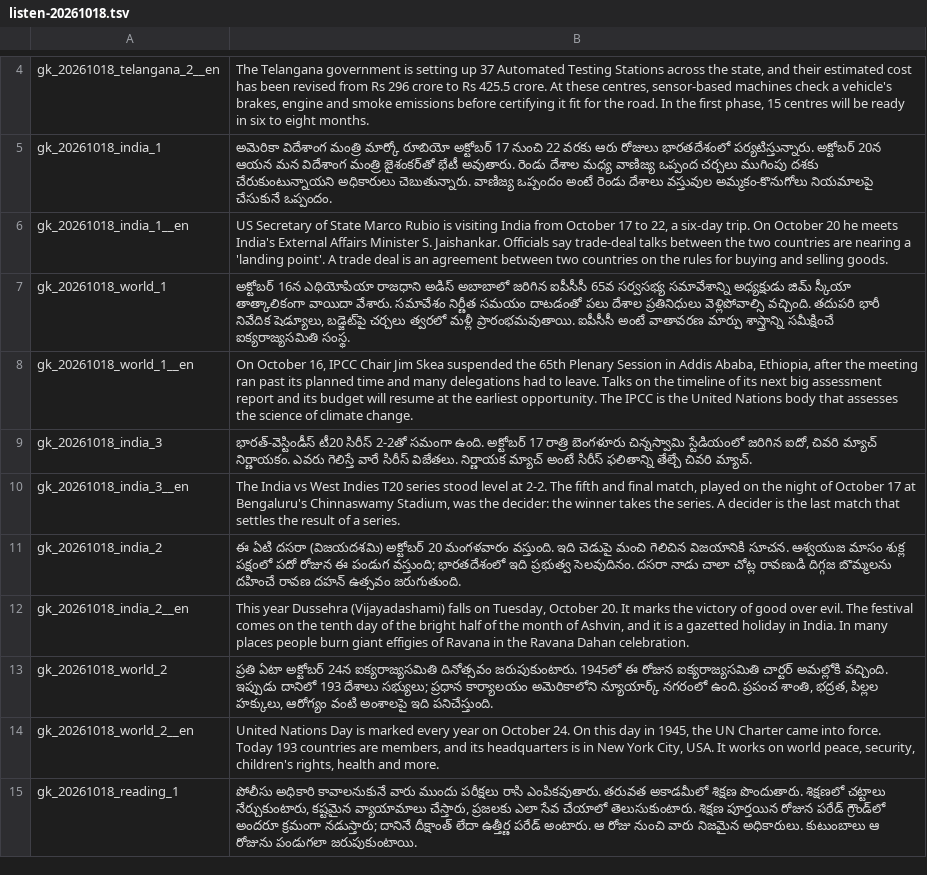
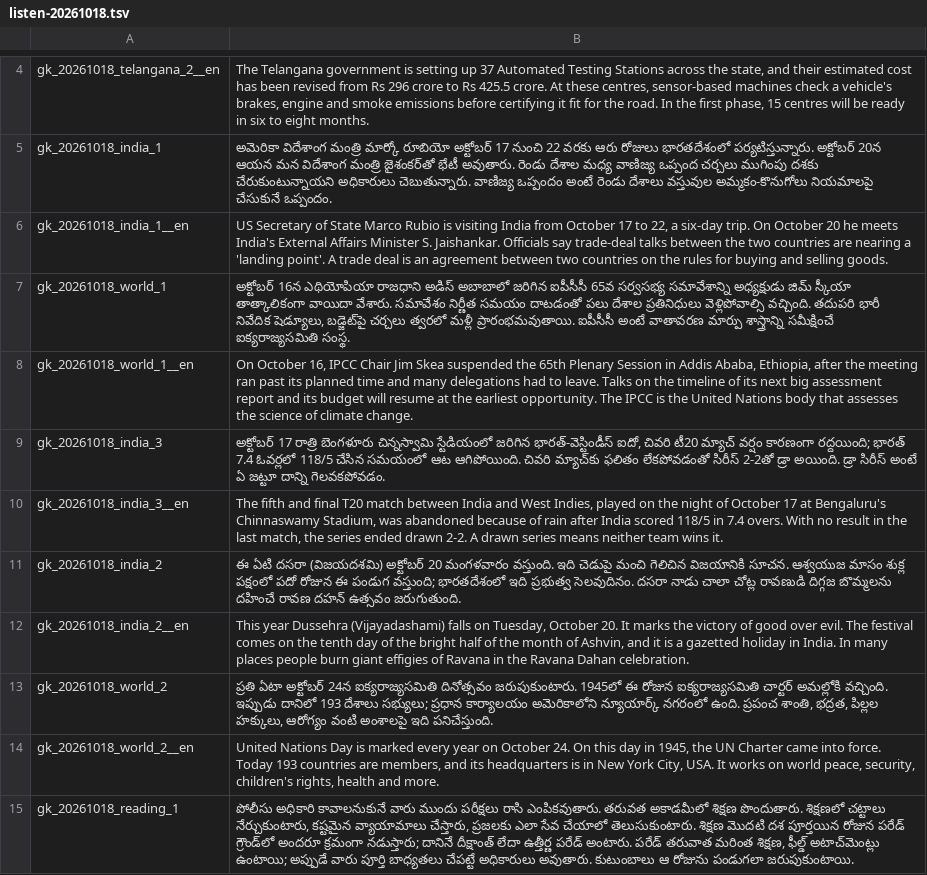
Before and after one commit to svofficials9999-collab/balloon-pop-maths, a TSV file: gkdaily/listen-20261018.tsv, drawn as a sheet; only a part is shown, gaps mark what is left out; the diff covers the shown part only.

Commit message:
Revise details for Dikshant Parade and T20 series
Updated details of the Dikshant Parade, including the number of participants and additional context about the event. Revised information on the India vs West Indies T20 series conclusion due to rain.

```diff
--- a/gkdaily/listen-20261018.tsv
+++ b/gkdaily/listen-20261018.tsv
@@ -8,4 +8,4 @@ gk_20261018_world_1	అక్టోబర్ 16న ఎథియోపియా
 gk_20261018_world_1__en	On October 16, IPCC Chair Jim Skea suspended the 65th Plenary Session in Addis Ababa, Ethiopia, after the meeting ran past its planned time and many delegations had to leave. Talks on the timeline of its next big assessment report and its budget will resume at the earliest opportunity. The IPCC is the United Nations body that assesses the science of climate change.
-gk_20261018_india_3	భారత్-వెస్టిండీస్ టీ20 సిరీస్ 2-2తో సమంగా ఉంది. అక్టోబర్ 17 రాత్రి బెంగళూరు చిన్నస్వామి స్టేడియంలో జరిగిన ఐదో, చివరి మ్యాచ్ నిర్ణాయకం. ఎవరు గెలిస్తే వారే సిరీస్ విజేతలు. నిర్ణాయక మ్యాచ్ అంటే సిరీస్ ఫలితాన్ని తేల్చే చివరి మ్యాచ్.
-gk_20261018_india_3__en	The India vs West Indies T20 series stood level at 2-2. The fifth and final match, played on the night of October 17 at Bengaluru's Chinnaswamy Stadium, was the decider: the winner takes the series. A decider is the last match that settles the result of a series.
+gk_20261018_india_3	అక్టోబర్ 17 రాత్రి బెంగళూరు చిన్నస్వామి స్టేడియంలో జరిగిన భారత్-వెస్టిండీస్ ఐదో, చివరి టీ20 మ్యాచ్ వర్షం కారణంగా రద్దయింది; భారత్ 7.4 ఓవర్లలో 118/5 చేసిన సమయంలో ఆట ఆగిపోయింది. చివరి మ్యాచ్‌కు ఫలితం లేకపోవడంతో సిరీస్ 2-2తో డ్రా అయింది. డ్రా సిరీస్ అంటే ఏ జట్టూ దాన్ని గెలవకపోవడం.
+gk_20261018_india_3__en	The fifth and final T20 match between India and West Indies, played on the night of October 17 at Bengaluru's Chinnaswamy Stadium, was abandoned because of rain after India scored 118/5 in 7.4 overs. With no result in the last match, the series ended drawn 2-2. A drawn series means neither team wins it.
 gk_20261018_india_2	ఈ ఏటి దసరా (విజయదశమి) అక్టోబర్ 20 మంగళవారం వస్తుంది. ఇది చెడుపై మంచి గెలిచిన విజయానికి సూచన. ఆశ్వయుజ మాసం శుక్ల పక్షంలో పదో రోజున ఈ పండుగ వస్తుంది; భారతదేశంలో ఇది ప్రభుత్వ సెలవుదినం. దసరా నాడు చాలా చోట్ల రావణుడి దిగ్గజ బొమ్మలను దహించే రావణ దహన్ ఉత్సవం జరుగుతుంది.
@@ -14,2 +14,2 @@ gk_20261018_world_2	ప్రతి ఏటా అక్టోబర్ 24న ఐ
 gk_20261018_world_2__en	United Nations Day is marked every year on October 24. On this day in 1945, the UN Charter came into force. Today 193 countries are members, and its headquarters is in New York City, USA. It works on world peace, security, children's rights, health and more.
-gk_20261018_reading_1	పోలీసు అధికారి కావాలనుకునే వారు ముందు పరీక్షలు రాసి ఎంపికవుతారు. తరువత అకాడమీలో శిక్షణ పొందుతారు. శిక్షణలో చట్టాలు నేర్చుకుంటారు, కష్టమైన వ్యాయామాలు చేస్తారు, ప్రజలకు ఎలా సేవ చేయాలో తెలుసుకుంటారు. శిక్షణ పూర్తయిన రోజున పరేడ్ గ్రౌండ్‌లో అందరూ క్రమంగా నడుస్తారు; దానినే దీక్షాంత్ లేదా ఉత్తీర్ణ పరేడ్ అంటారు. ఆ రోజు నుంచి వారు నిజమైన అధికారులు. కుటుంబాలు ఆ రోజును పండుగలా జరుపుకుంటాయి.
+gk_20261018_reading_1	పోలీసు అధికారి కావాలనుకునే వారు ముందు పరీక్షలు రాసి ఎంపికవుతారు. తరువత అకాడమీలో శిక్షణ పొందుతారు. శిక్షణలో చట్టాలు నేర్చుకుంటారు, కష్టమైన వ్యాయామాలు చేస్తారు, ప్రజలకు ఎలా సేవ చేయాలో తెలుసుకుంటారు. శిక్షణ మొదటి దశ పూర్తయిన రోజున పరేడ్ గ్రౌండ్‌లో అందరూ క్రమంగా నడుస్తారు; దానినే దీక్షాంత్ లేదా ఉత్తీర్ణ పరేడ్ అంటారు. పరేడ్ తరువాత మరింత శిక్షణ, ఫీల్డ్ అటాచ్‌మెంట్లు ఉంటాయి; అప్పుడే వారు పూర్తి బాధ్యతలు చేపట్టే అధికారులు అవుతారు. కుటుంబాలు ఆ రోజును పండుగలా జరుపుకుంటాయి.
```
Also changed, not shown: 13 edited cells elsewhere in this file.
